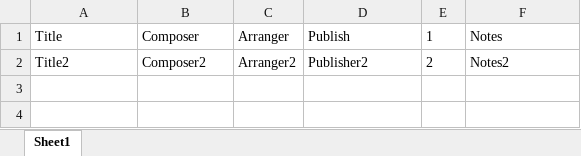
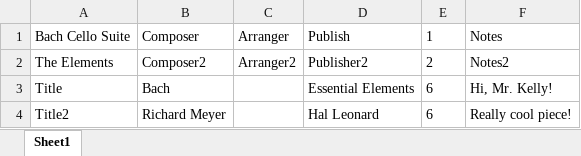
Before and after one commit to michaeltu01/orchestral-music-library-creator, an Excel workbook: Data.xlsx, sheet Sheet1, drawn as a sheet; values as stored, in another font and other column widths than the file's, no borders; the diff names each change by its address in the sheet, - before the commit and + after, or states it on an @@ line.

Commit message:
feat: Insertion Sort by Title
Sort after adding new composition

```diff
--- a/Data.xlsx (sheet Sheet1)
+++ b/Data.xlsx (sheet Sheet1)
-A1: Title
+A1: Bach Cello Suite
-A2: Title2
+A2: The Elements
+row 3: Title | Bach |  | Essential Elements | 6 | Hi, Mr. Kelly!
+row 4: Title2 | Richard Meyer |  | Hal Leonard | 6 | Really cool piece!
```
Also changed, not shown: 3 other files.
